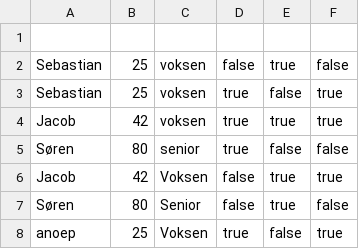
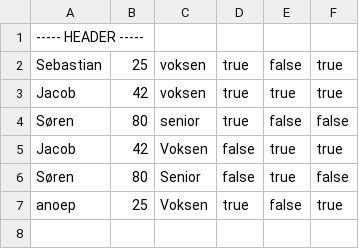
Before and after one commit to jacobklitgaard/Delfinen, a CSV file: src/CSVFiles/MembersList.CSV, drawn as a sheet.

```diff
--- a/src/CSVFiles/MembersList.CSV
+++ b/src/CSVFiles/MembersList.CSV
@@ -1,3 +1,2 @@
-
-Sebastian,25,voksen,false,true,false
+-----   HEADER  -----
 Sebastian,25,voksen,true,false,true
```
Also changed, not shown: 12 other files.
